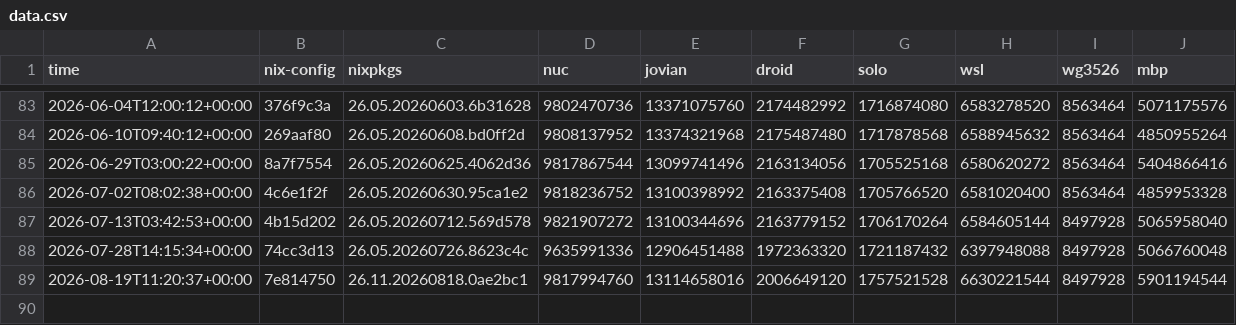
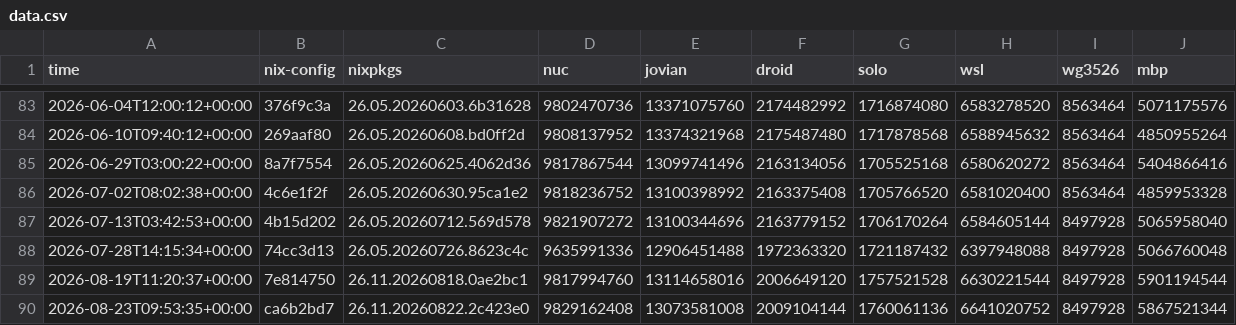
Before and after one commit to azuwis/nix-config, a CSV file: data.csv, drawn as a sheet; only a part is shown, gaps mark what is left out; the diff names each change by its address in the sheet, - before the commit and + after, or states it on an @@ line.

```diff
--- a/data.csv
+++ b/data.csv
+row 90: 2026-08-23T09:53:35+00:00 | ca6b2bd7 | 26.11.20260822.2c423e0 | 9829162408 | 13073581008 | 2009104144 | 1760061136 | 6641020752 | 8497928 | 5867521344
```
